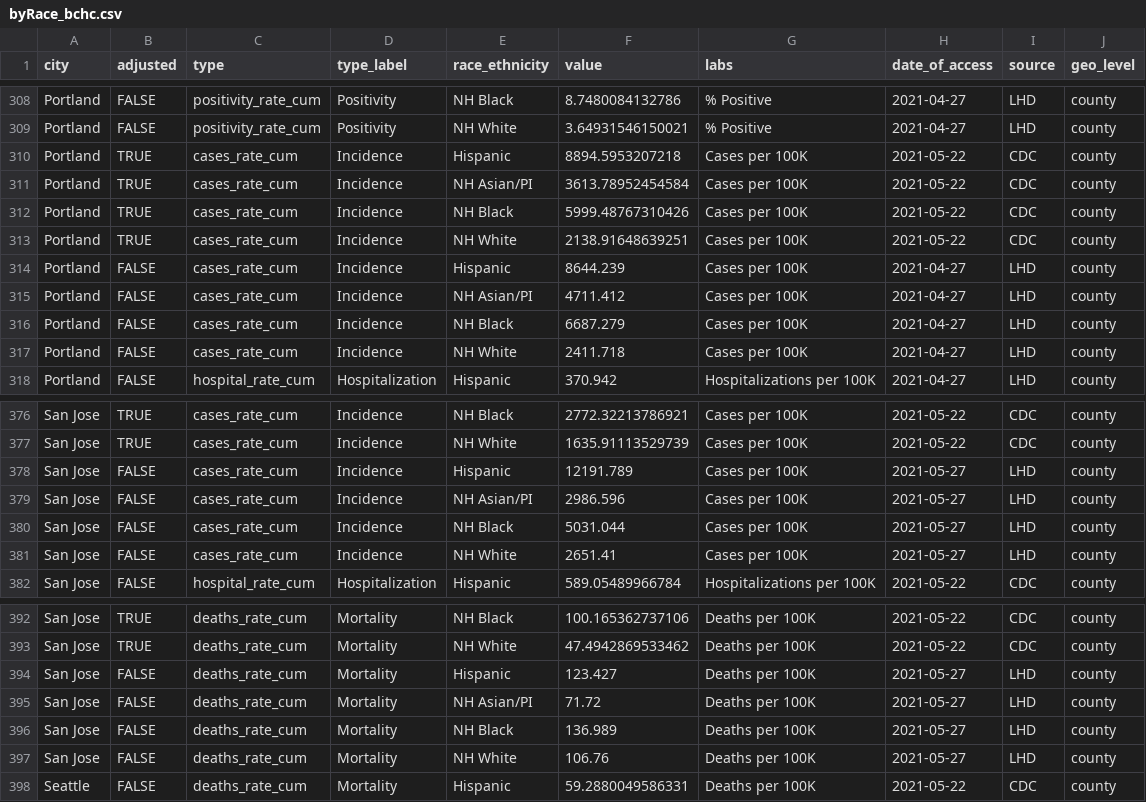
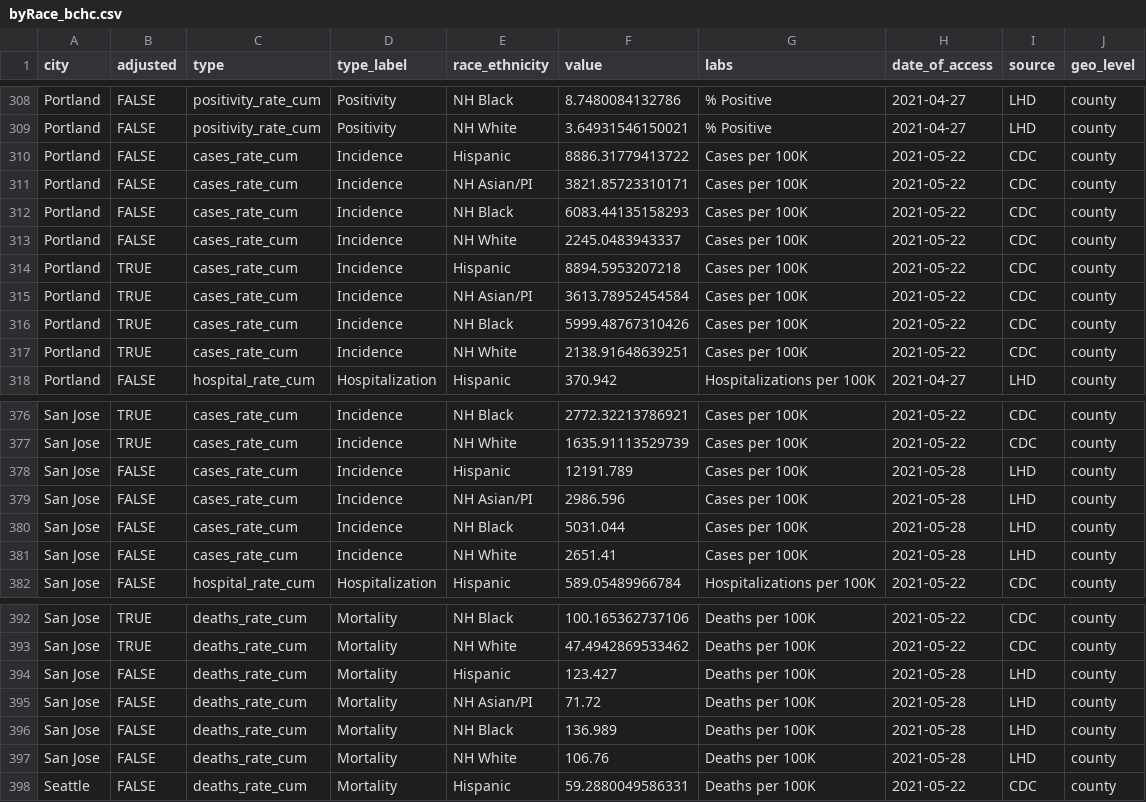
Before and after one commit to Drexel-UHC/covid_inequities_project, a CSV file: Outcomes/totals/byRace_bchc.csv, drawn as a sheet; only a part is shown, gaps mark what is left out; the diff covers the shown part only.

```diff
--- a/Outcomes/totals/byRace_bchc.csv
+++ b/Outcomes/totals/byRace_bchc.csv
@@ -309,2 +309,6 @@ Portland,FALSE,positivity_rate_cum,Positivity,NH Black,8.7480084132786,% Positiv
 Portland,FALSE,positivity_rate_cum,Positivity,NH White,3.64931546150021,% Positive,2021-04-27,LHD,county
+Portland,FALSE,cases_rate_cum,Incidence,Hispanic,8886.31779413722,Cases per 100K,2021-05-22,CDC,county
+Portland,FALSE,cases_rate_cum,Incidence,NH Asian/PI,3821.85723310171,Cases per 100K,2021-05-22,CDC,county
+Portland,FALSE,cases_rate_cum,Incidence,NH Black,6083.44135158293,Cases per 100K,2021-05-22,CDC,county
+Portland,FALSE,cases_rate_cum,Incidence,NH White,2245.0483943337,Cases per 100K,2021-05-22,CDC,county
 Portland,TRUE,cases_rate_cum,Incidence,Hispanic,8894.5953207218,Cases per 100K,2021-05-22,CDC,county
@@ -313,6 +317,2 @@ Portland,TRUE,cases_rate_cum,Incidence,NH Black,5999.48767310426,Cases per 100K,
 Portland,TRUE,cases_rate_cum,Incidence,NH White,2138.91648639251,Cases per 100K,2021-05-22,CDC,county
-Portland,FALSE,cases_rate_cum,Incidence,Hispanic,8644.239,Cases per 100K,2021-04-27,LHD,county
-Portland,FALSE,cases_rate_cum,Incidence,NH Asian/PI,4711.412,Cases per 100K,2021-04-27,LHD,county
-Portland,FALSE,cases_rate_cum,Incidence,NH Black,6687.279,Cases per 100K,2021-04-27,LHD,county
-Portland,FALSE,cases_rate_cum,Incidence,NH White,2411.718,Cases per 100K,2021-04-27,LHD,county
 Portland,FALSE,hospital_rate_cum,Hospitalization,Hispanic,370.942,Hospitalizations per 100K,2021-04-27,LHD,county
@@ -377,6 +377,6 @@ San Jose,TRUE,cases_rate_cum,Incidence,NH Black,2772.32213786921,Cases per 100K,
 San Jose,TRUE,cases_rate_cum,Incidence,NH White,1635.91113529739,Cases per 100K,2021-05-22,CDC,county
-San Jose,FALSE,cases_rate_cum,Incidence,Hispanic,12191.789,Cases per 100K,2021-05-27,LHD,county
-San Jose,FALSE,cases_rate_cum,Incidence,NH Asian/PI,2986.596,Cases per 100K,2021-05-27,LHD,county
-San Jose,FALSE,cases_rate_cum,Incidence,NH Black,5031.044,Cases per 100K,2021-05-27,LHD,county
-San Jose,FALSE,cases_rate_cum,Incidence,NH White,2651.41,Cases per 100K,2021-05-27,LHD,county
+San Jose,FALSE,cases_rate_cum,Incidence,Hispanic,12191.789,Cases per 100K,2021-05-28,LHD,county
+San Jose,FALSE,cases_rate_cum,Incidence,NH Asian/PI,2986.596,Cases per 100K,2021-05-28,LHD,county
+San Jose,FALSE,cases_rate_cum,Incidence,NH Black,5031.044,Cases per 100K,2021-05-28,LHD,county
+San Jose,FALSE,cases_rate_cum,Incidence,NH White,2651.41,Cases per 100K,2021-05-28,LHD,county
 San Jose,FALSE,hospital_rate_cum,Hospitalization,Hispanic,589.05489966784,Hospitalizations per 100K,2021-05-22,CDC,county
@@ -393,6 +393,6 @@ San Jose,TRUE,deaths_rate_cum,Mortality,NH Black,100.165362737106,Deaths per 100
 San Jose,TRUE,deaths_rate_cum,Mortality,NH White,47.4942869533462,Deaths per 100K,2021-05-22,CDC,county
-San Jose,FALSE,deaths_rate_cum,Mortality,Hispanic,123.427,Deaths per 100K,2021-05-27,LHD,county
-San Jose,FALSE,deaths_rate_cum,Mortality,NH Asian/PI,71.72,Deaths per 100K,2021-05-27,LHD,county
-San Jose,FALSE,deaths_rate_cum,Mortality,NH Black,136.989,Deaths per 100K,2021-05-27,LHD,county
-San Jose,FALSE,deaths_rate_cum,Mortality,NH White,106.76,Deaths per 100K,2021-05-27,LHD,county
+San Jose,FALSE,deaths_rate_cum,Mortality,Hispanic,123.427,Deaths per 100K,2021-05-28,LHD,county
+San Jose,FALSE,deaths_rate_cum,Mortality,NH Asian/PI,71.72,Deaths per 100K,2021-05-28,LHD,county
+San Jose,FALSE,deaths_rate_cum,Mortality,NH Black,136.989,Deaths per 100K,2021-05-28,LHD,county
+San Jose,FALSE,deaths_rate_cum,Mortality,NH White,106.76,Deaths per 100K,2021-05-28,LHD,county
 Seattle,FALSE,deaths_rate_cum,Mortality,Hispanic,59.2880049586331,Deaths per 100K,2021-05-22,CDC,county
```
Also changed, not shown: 24 edited cells elsewhere in this file, Outcomes/inequities/inequities_city_level.csv, Outcomes/inequities/inequities_city_level_data.csv, 4 other files.
